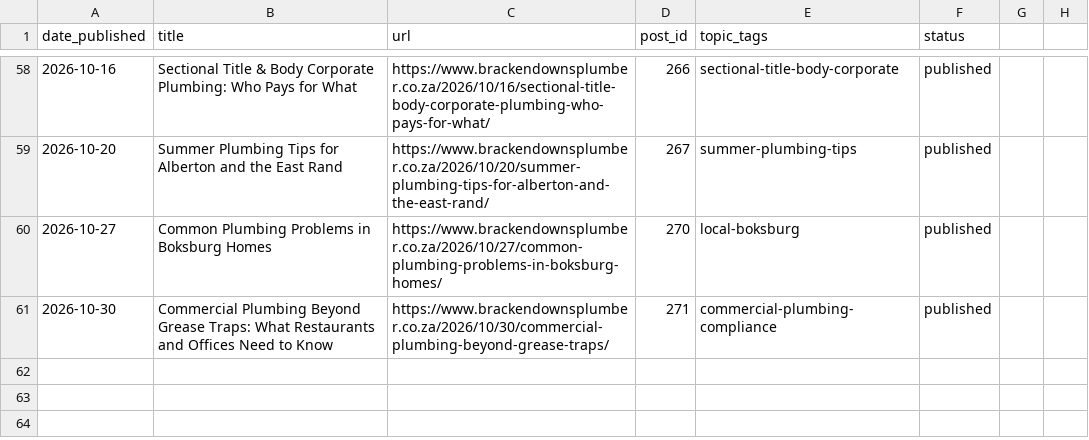
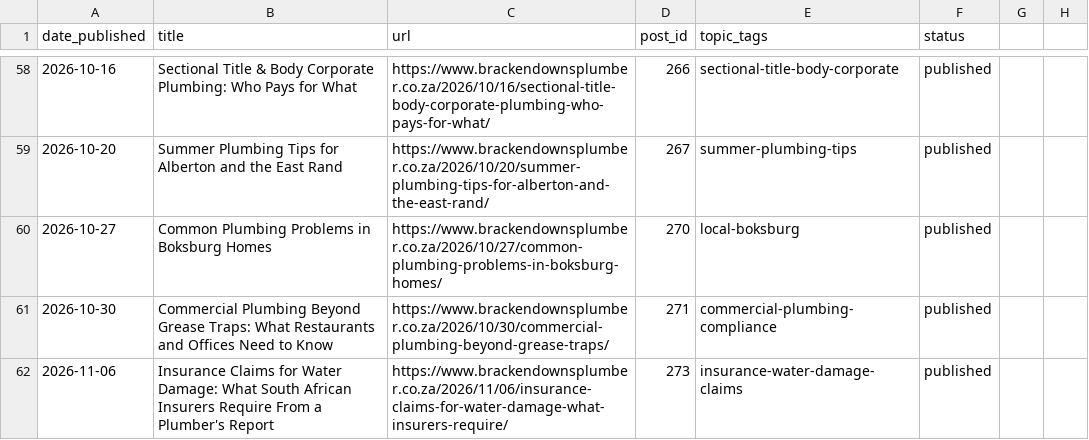
Before and after one commit to brackenplumber1-byte/online-advertising, a CSV file: .claude/content-calendar/sites/brackendownsplumber/calendar.csv, drawn as a sheet; only a part is shown, gaps mark what is left out; the diff names each change by its address in the sheet, - before the commit and + after, or states it on an @@ line.

```diff
--- a/.claude/content-calendar/sites/brackendownsplumber/calendar.csv
+++ b/.claude/content-calendar/sites/brackendownsplumber/calendar.csv
+row 62: 2026-11-06 | Insurance Claims for Water Damage: What South African Insurers Require From a Plumber's Report | https://www.brackendownsplumber.co.za/2026/11/06/insurance-claims-for-water-damage-what-insurers-require/ | 273 | insurance-water-damage-claims | published
```
